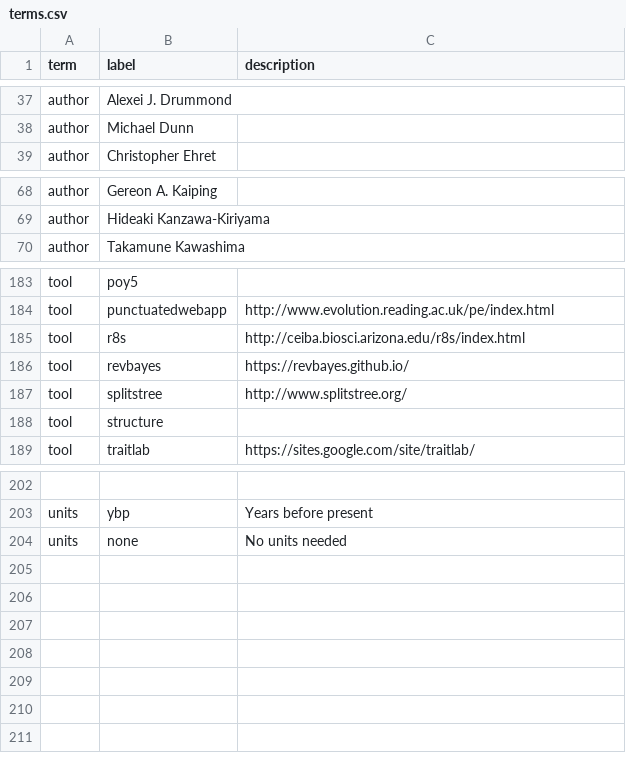
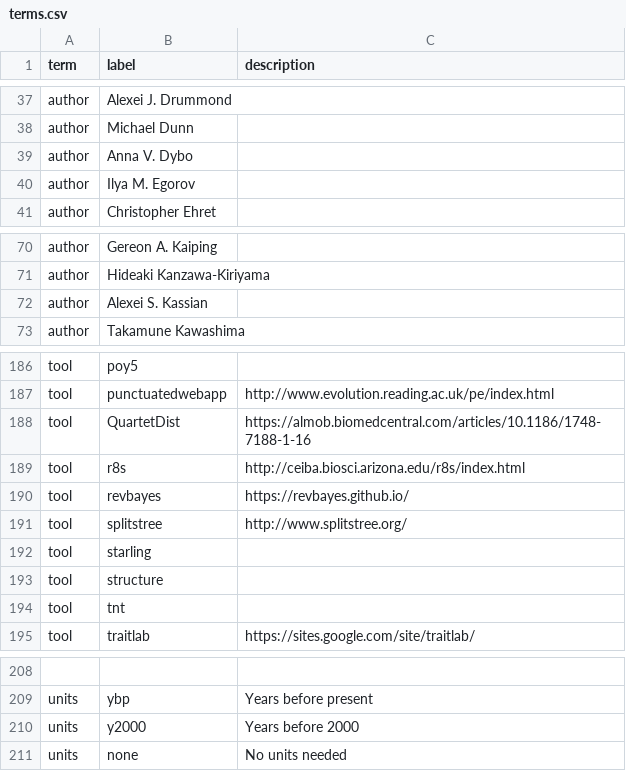
Before and after one commit to SimonGreenhill/LangPhyDB, a CSV file: terms.csv, drawn as a sheet; only a part is shown, gaps mark what is left out; the diff names each change by its address in the sheet, - before the commit and + after, or states it on an @@ line.

```diff
--- a/terms.csv
+++ b/terms.csv
+row 39: author | Anna V. Dybo
+row 40: author | Ilya M. Egorov
+row 72: author | Alexei S. Kassian
+row 188: tool | QuartetDist | https://almob.biomedcentral.com/articles/10.1186/1748-7188-1-16
+row 192: tool | starling
+row 194: tool | tnt
+row 210: units | y2000 | Years before 2000
```
Also changed, not shown: 12 other files.
